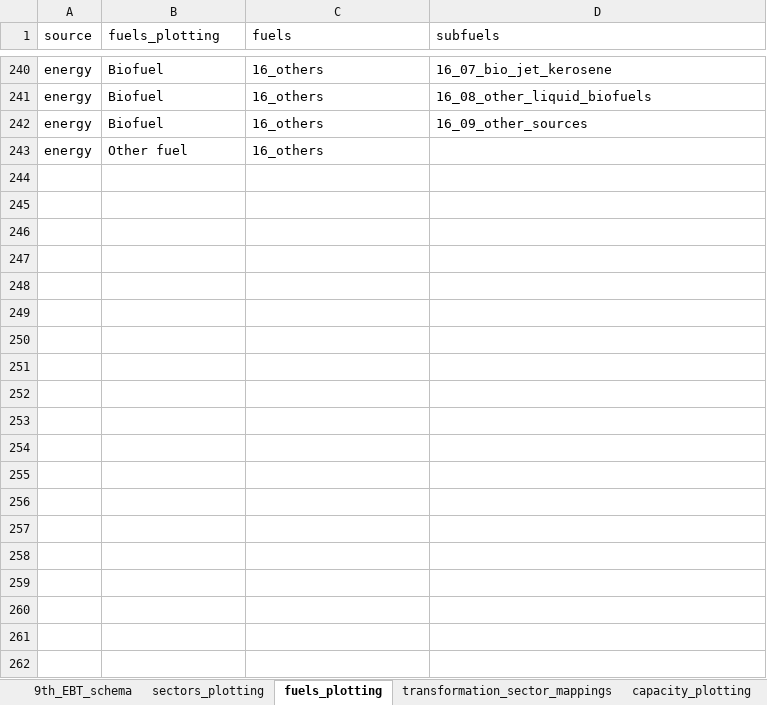
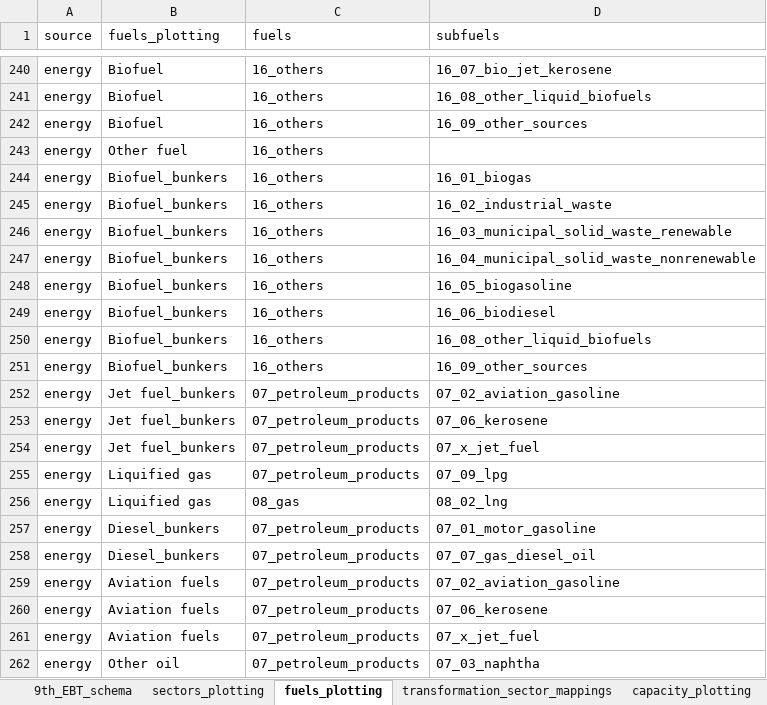
Before and after one commit to asia-pacific-energy-research-centre/9th_edition_visualisation, an Excel workbook: config/master_config.xlsx, sheet fuels_plotting, drawn as a sheet; only a part is shown, gaps mark what is left out; values as stored, in another font and other column widths than the file's, no borders; charts and pictures not drawn; the diff covers the shown part only; the diff names each change by its address in the sheet, - before the commit and + after, or states it on an @@ line.

```diff
--- a/config/master_config.xlsx (sheet fuels_plotting)
+++ b/config/master_config.xlsx (sheet fuels_plotting)
+row 244: energy | Biofuel_bunkers | 16_others | 16_01_biogas
+row 245: energy | Biofuel_bunkers | 16_others | 16_02_industrial_waste
+row 246: energy | Biofuel_bunkers | 16_others | 16_03_municipal_solid_waste_renewable
+row 247: energy | Biofuel_bunkers | 16_others | 16_04_municipal_solid_waste_nonrenewable
+row 248: energy | Biofuel_bunkers | 16_others | 16_05_biogasoline
+row 249: energy | Biofuel_bunkers | 16_others | 16_06_biodiesel
+row 250: energy | Biofuel_bunkers | 16_others | 16_08_other_liquid_biofuels
+row 251: energy | Biofuel_bunkers | 16_others | 16_09_other_sources
+row 252: energy | Jet fuel_bunkers | 07_petroleum_products | 07_02_aviation_gasoline
+row 253: energy | Jet fuel_bunkers | 07_petroleum_products | 07_06_kerosene
+row 254: energy | Jet fuel_bunkers | 07_petroleum_products | 07_x_jet_fuel
+row 255: energy | Liquified gas | 07_petroleum_products | 07_09_lpg
+row 256: energy | Liquified gas | 08_gas | 08_02_lng
+row 257: energy | Diesel_bunkers | 07_petroleum_products | 07_01_motor_gasoline
+row 258: energy | Diesel_bunkers | 07_petroleum_products | 07_07_gas_diesel_oil
+row 259: energy | Aviation fuels | 07_petroleum_products | 07_02_aviation_gasoline
+row 260: energy | Aviation fuels | 07_petroleum_products | 07_06_kerosene
+row 261: energy | Aviation fuels | 07_petroleum_products | 07_x_jet_fuel
+row 262: energy | Other oil | 07_petroleum_products | 07_03_naphtha
```
Also changed, not shown: 18 added rows and 11 edited cells elsewhere in this sheet, sheet two_dimensional_plots, sheet emissions_fuels_plotting, sheet colors, sheet plotting_name_to_label, sheet plotting_specifications, charts or pictures, 5 other files.
